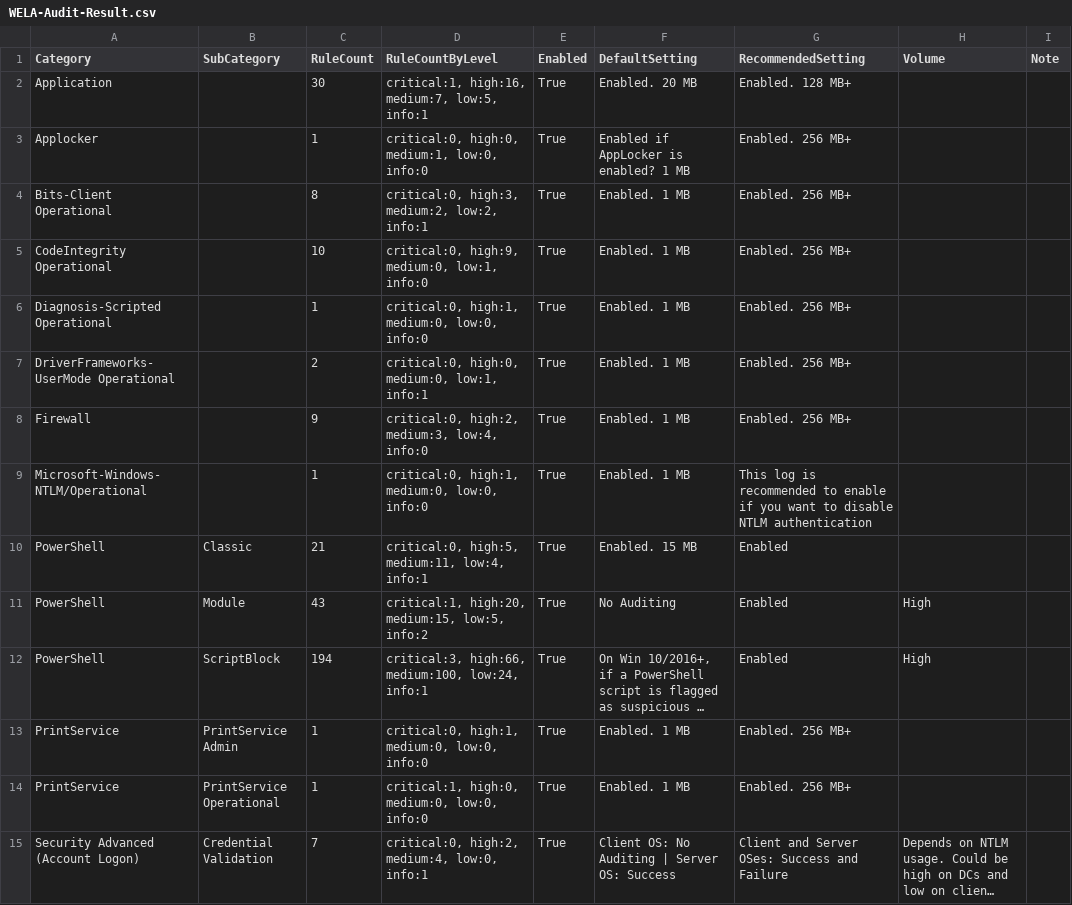
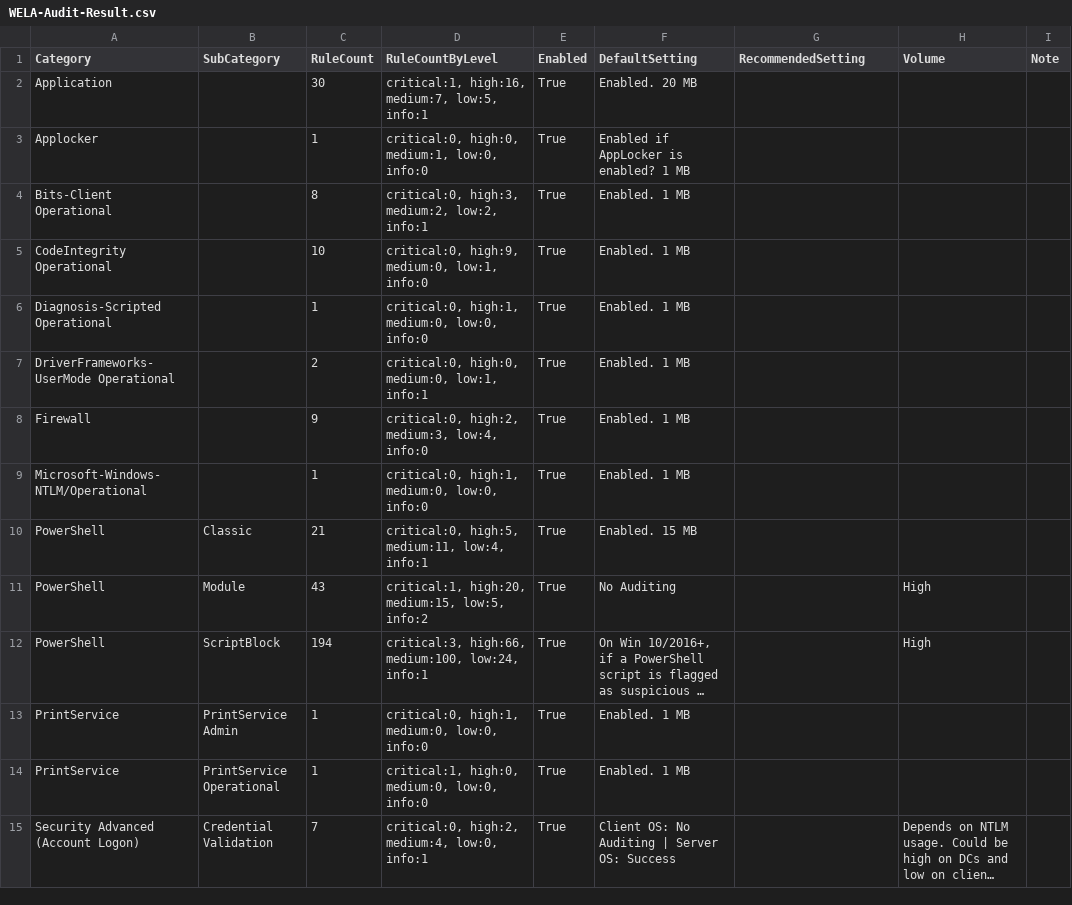
Before and after one commit to fukusuket/EventLog-Baseline-Guide, a CSV file: data/YamatoSecurity/WELA-Audit-Result.csv, drawn as a sheet; only a part is shown; long unchanged cells end in …; the diff covers the shown part only; the diff names each change by its address in the sheet, - before the commit and + after, or states it on an @@ line.

```diff
--- a/data/YamatoSecurity/WELA-Audit-Result.csv
+++ b/data/YamatoSecurity/WELA-Audit-Result.csv
-G2 (RecommendedSetting): Enabled. 128 MB+
+G2 (RecommendedSetting): (empty)
-G3:G8 (RecommendedSetting): Enabled. 256 MB+
+G3:G8 (RecommendedSetting): (empty)
-G9 (RecommendedSetting): This log is recommended to enable if you want to disable NTLM authentication
+G9 (RecommendedSetting): (empty)
-G10:G12 (RecommendedSetting): Enabled
+G10:G12 (RecommendedSetting): (empty)
-G13:G14 (RecommendedSetting): Enabled. 256 MB+
+G13:G14 (RecommendedSetting): (empty)
-G15 (RecommendedSetting): Client and Server OSes: Success and Failure
+G15 (RecommendedSetting): (empty)
```
Also changed, not shown: 51 edited cells elsewhere in this file.
